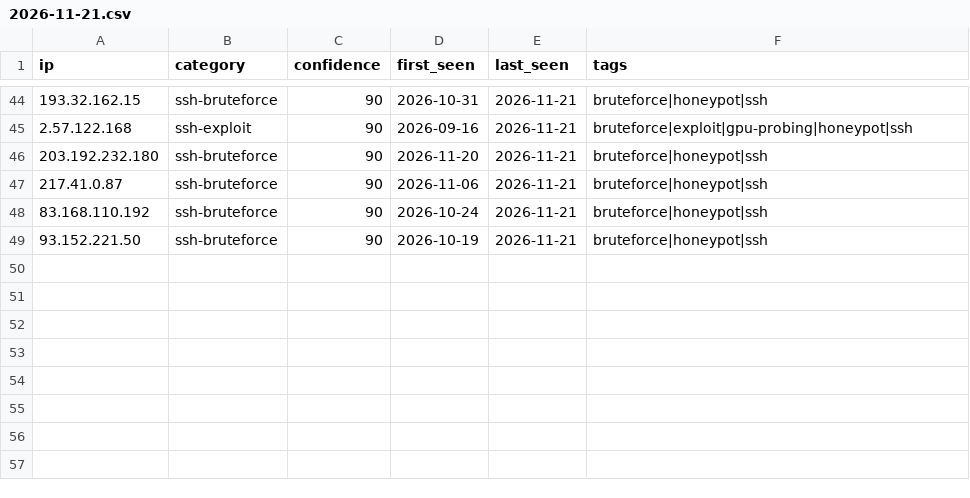
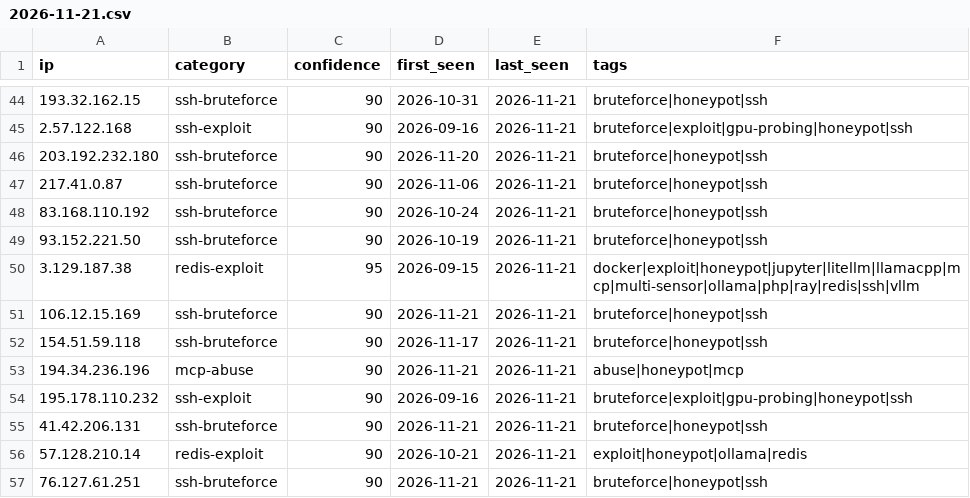
Before and after one commit to Zikmadol/trapline-ioc, a CSV file: daily/2026-11-21.csv, drawn as a sheet; only a part is shown, gaps mark what is left out.

```diff
--- a/daily/2026-11-21.csv
+++ b/daily/2026-11-21.csv
@@ -49 +49,9 @@ ip,category,confidence,first_seen,last_seen,tags
 93.152.221.50,ssh-bruteforce,90,2026-10-19,2026-11-21,bruteforce|honeypot|ssh
+3.129.187.38,redis-exploit,95,2026-09-15,2026-11-21,docker|exploit|honeypot|jupyter|litellm|llamacpp|mcp|multi-sensor|ollama|php|ray|redis|ssh|vllm
+106.12.15.169,ssh-bruteforce,90,2026-11-21,2026-11-21,bruteforce|honeypot|ssh
+154.51.59.118,ssh-bruteforce,90,2026-11-17,2026-11-21,bruteforce|honeypot|ssh
+194.34.236.196,mcp-abuse,90,2026-11-21,2026-11-21,abuse|honeypot|mcp
+195.178.110.232,ssh-exploit,90,2026-09-16,2026-11-21,bruteforce|exploit|gpu-probing|honeypot|ssh
+41.42.206.131,ssh-bruteforce,90,2026-11-21,2026-11-21,bruteforce|honeypot|ssh
+57.128.210.14,redis-exploit,90,2026-10-21,2026-11-21,exploit|honeypot|ollama|redis
+76.127.61.251,ssh-bruteforce,90,2026-11-21,2026-11-21,bruteforce|honeypot|ssh
```
Also changed, not shown: feeds/ai-infra.csv, feeds/all-observed.csv, 14 other files.
